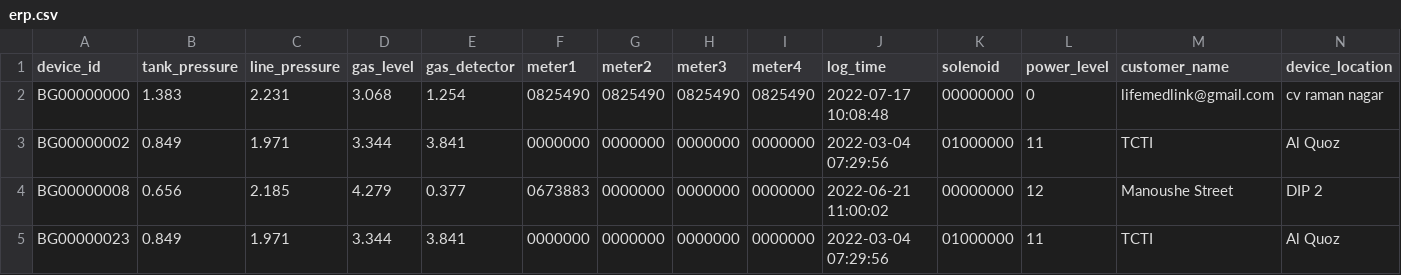
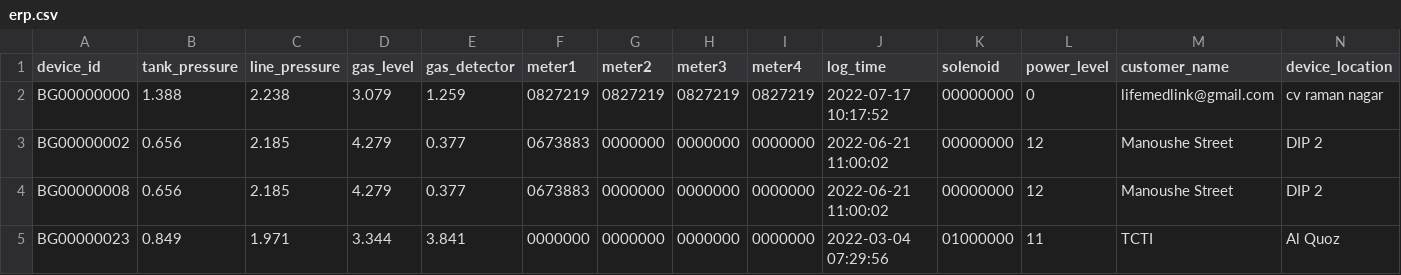
Before and after one commit to lifemedlink/brightgas_erp, a CSV file: erp.csv, drawn as a sheet; only a part is shown; the diff covers the shown part only; the diff names each change by its address in the sheet, - before the commit and + after, or states it on an @@ line.

Commit message:
erp file on 2022-07-17 10:20:02

```diff
--- a/erp.csv
+++ b/erp.csv
-B2 (tank_pressure): 1.383
+B2 (tank_pressure): 1.388
-C2 (line_pressure): 2.231
+C2 (line_pressure): 2.238
-D2 (gas_level): 3.068
+D2 (gas_level): 3.079
-E2 (gas_detector): 1.254
+E2 (gas_detector): 1.259
-F2 (meter1): 0825490
+F2 (meter1): 0827219
-G2 (meter2): 0825490
+G2 (meter2): 0827219
-H2 (meter3): 0825490
+H2 (meter3): 0827219
-I2 (meter4): 0825490
+I2 (meter4): 0827219
-J2 (log_time): 2022-07-17 10:08:48
+J2 (log_time): 2022-07-17 10:17:52
-B3 (tank_pressure): 0.849
+B3 (tank_pressure): 0.656
-C3 (line_pressure): 1.971
+C3 (line_pressure): 2.185
-D3 (gas_level): 3.344
+D3 (gas_level): 4.279
-E3 (gas_detector): 3.841
+E3 (gas_detector): 0.377
-F3 (meter1): 0000000
+F3 (meter1): 0673883
-J3 (log_time): 2022-03-04 07:29:56
+J3 (log_time): 2022-06-21 11:00:02
-K3 (solenoid): 01000000
+K3 (solenoid): 00000000
-L3 (power_level): 11
+L3 (power_level): 12
-M3 (customer_name): TCTI
+M3 (customer_name): Manoushe Street
-N3 (device_location): Al Quoz
+N3 (device_location): DIP 2
```
Also changed, not shown: 1 edited cell elsewhere in this file.
